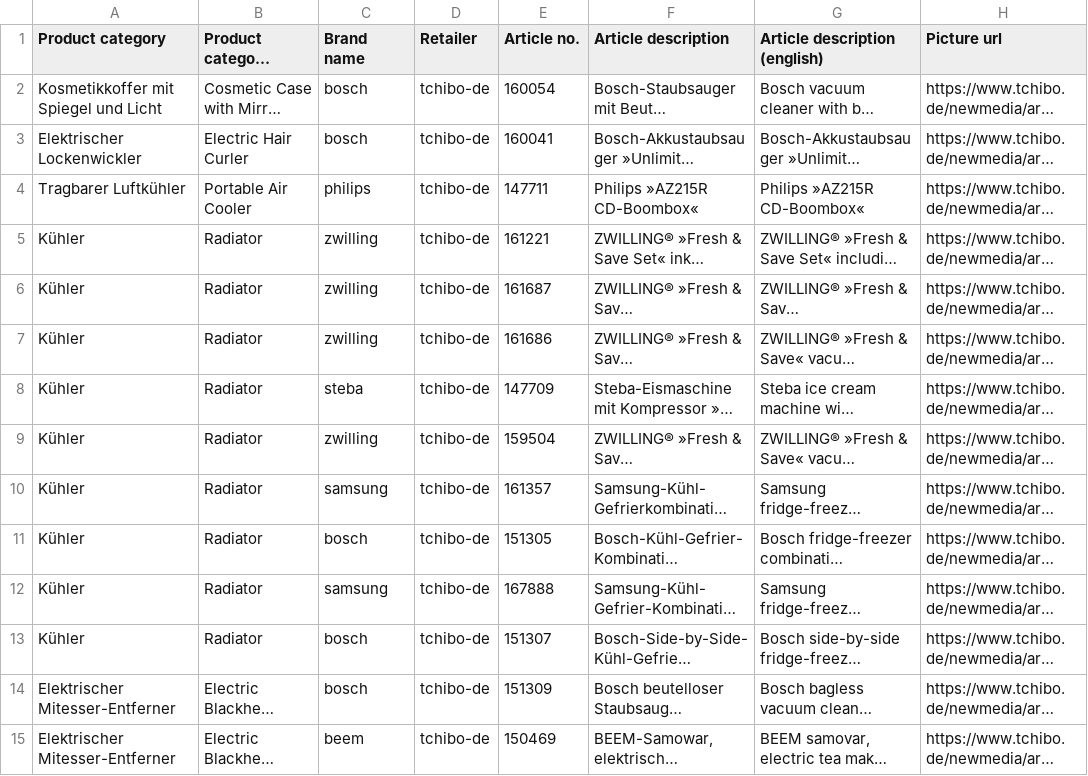
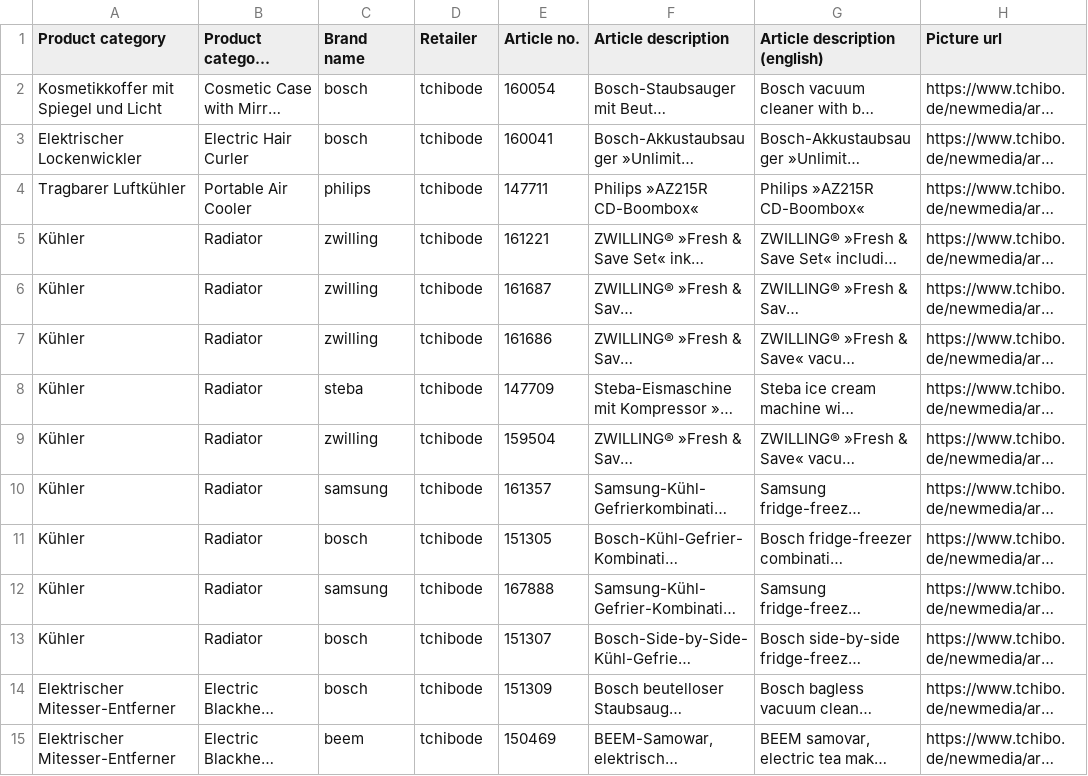
Before and after one commit to lukadvisor/TGI_scripts, a CSV file: tchibode_copy.csv, drawn as a sheet; only a part is shown; long unchanged cells end in …; the diff covers the shown part only; the diff names each change by its address in the sheet, - before the commit and + after, or states it on an @@ line.

```diff
--- a/tchibode_copy.csv
+++ b/tchibode_copy.csv
-D2:D15 (Retailer): tchibo-de
+D2:D15 (Retailer): tchibode
```
Also changed, not shown: 80 edited cells elsewhere in this file, aldisued_copy.csv, aldiuk_copy.csv, 4 other files.
